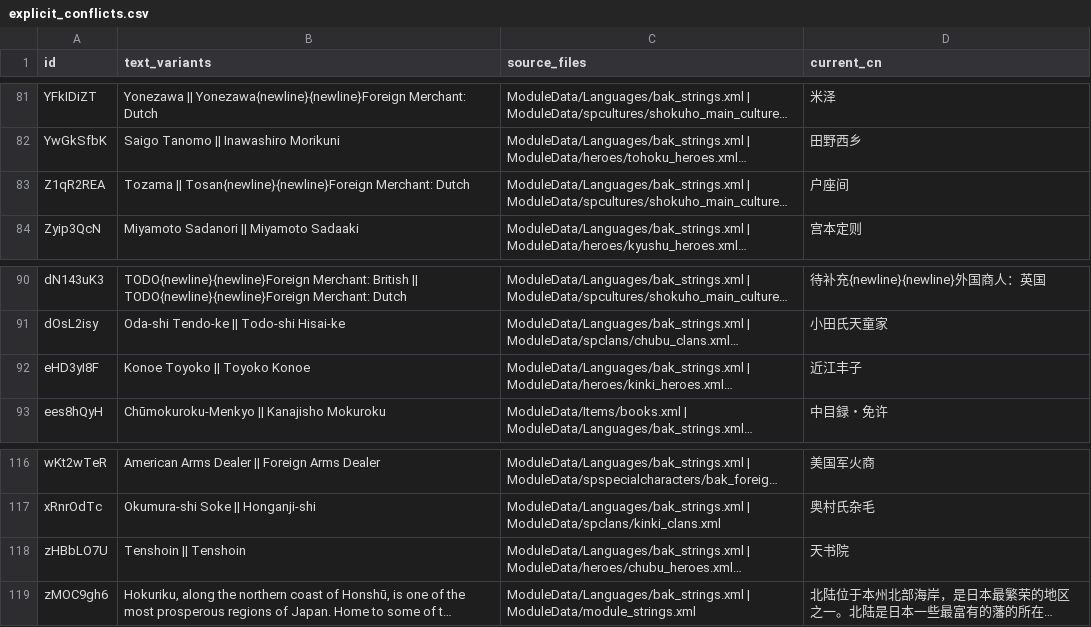
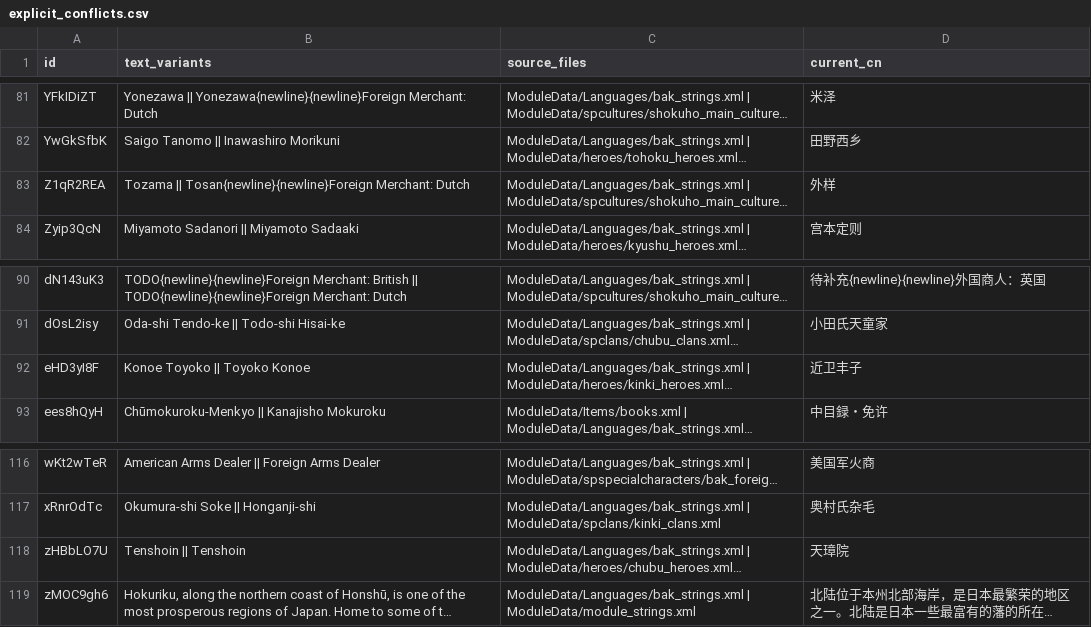
Before and after one commit to mmmmyyyxx/bakumatsu_cns, a CSV file: reports/explicit_conflicts.csv, drawn as a sheet; only a part is shown, gaps mark what is left out; long unchanged cells end in …; the diff covers the shown part only; the diff names each change by its address in the sheet, - before the commit and + after, or states it on an @@ line.

```diff
--- a/reports/explicit_conflicts.csv
+++ b/reports/explicit_conflicts.csv
-D83 (current_cn): 户座间
+D83 (current_cn): 外样
-D92 (current_cn): 近江丰子
+D92 (current_cn): 近卫丰子
-D118 (current_cn): 天书院
+D118 (current_cn): 天璋院
```
Also changed, not shown: 9 edited cells elsewhere in this file, 9 other files.
